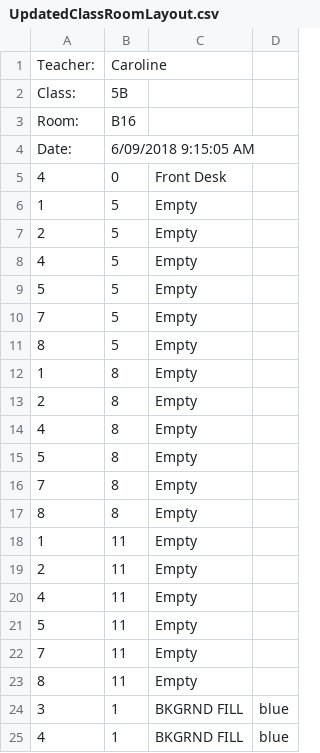
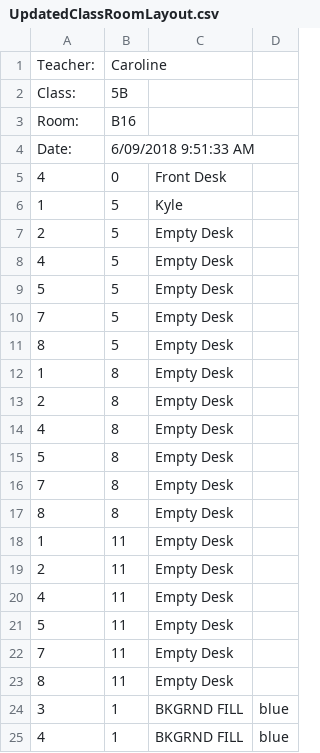
Before and after one commit to JaegerCryptic/Module-3-AT2-Assessment, a CSV file: CarolinesClassroomRobot/ClassroomRobot/ClassroomRobot/bin/Debug/UpdatedClassRoomLayout.csv, drawn as a sheet; only a part is shown.

```diff
--- a/CarolinesClassroomRobot/ClassroomRobot/ClassroomRobot/bin/Debug/UpdatedClassRoomLayout.csv
+++ b/CarolinesClassroomRobot/ClassroomRobot/ClassroomRobot/bin/Debug/UpdatedClassRoomLayout.csv
@@ -3,22 +3,22 @@ Class:,5B
 Room:,B16
-Date:,6/09/2018 9:15:05 AM
+Date:,6/09/2018 9:51:33 AM
 4,0,Front Desk
-1,5,Empty
-2,5,Empty
-4,5,Empty
-5,5,Empty
-7,5,Empty
-8,5,Empty
-1,8,Empty
-2,8,Empty
-4,8,Empty
-5,8,Empty
-7,8,Empty
-8,8,Empty
-1,11,Empty
-2,11,Empty
-4,11,Empty
-5,11,Empty
-7,11,Empty
-8,11,Empty
+1,5,Kyle
+2,5,Empty Desk
+4,5,Empty Desk
+5,5,Empty Desk
+7,5,Empty Desk
+8,5,Empty Desk
+1,8,Empty Desk
+2,8,Empty Desk
+4,8,Empty Desk
+5,8,Empty Desk
+7,8,Empty Desk
+8,8,Empty Desk
+1,11,Empty Desk
+2,11,Empty Desk
+4,11,Empty Desk
+5,11,Empty Desk
+7,11,Empty Desk
+8,11,Empty Desk
 3,1,BKGRND FILL,blue
```
Also changed, not shown: 5 other files.
